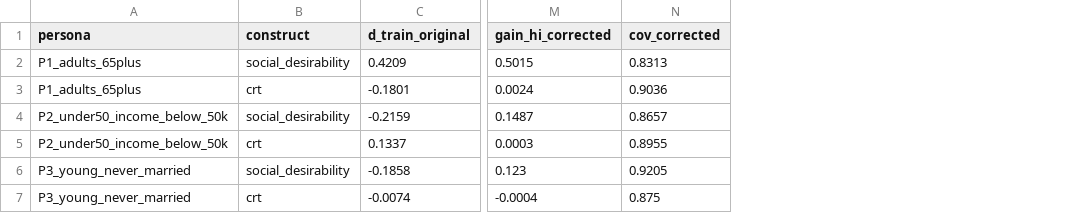
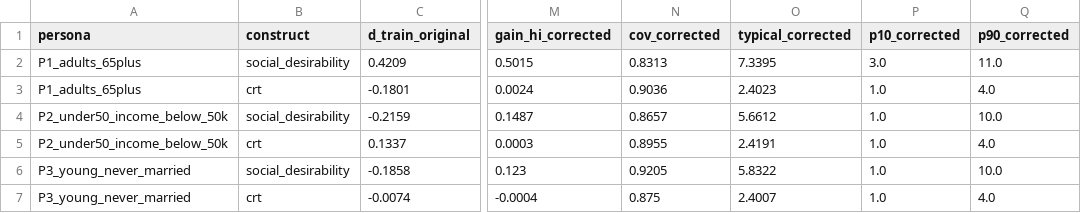
Before and after one commit to GaganaMD/InsideOut, a CSV file: reports/final_audit/corrected_scores/personas_sd_crt.csv, drawn as a sheet; only a part is shown, gaps mark what is left out; the diff names each change by its address in the sheet, - before the commit and + after, or states it on an @@ line.

```diff
--- a/reports/final_audit/corrected_scores/personas_sd_crt.csv
+++ b/reports/final_audit/corrected_scores/personas_sd_crt.csv
+column O (typical_corrected), rows 2-7: 7.3395 | 2.4023 | 5.6612 | 2.4191 | 5.8322 | 2.4007
+column P (p10_corrected), rows 2-7: 3.0 | 1.0 | 1.0 | 1.0 | 1.0 | 1.0
+column Q (p90_corrected), rows 2-7: 11.0 | 4.0 | 10.0 | 4.0 | 10.0 | 4.0
```
Also changed, not shown: 10 other files.
